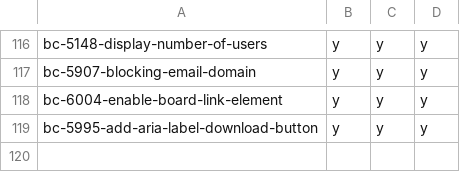
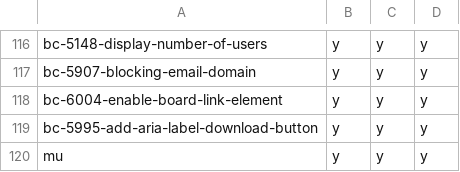
Before and after one commit to hpi-schul-cloud/dof_bingo, a CSV file: bingo.csv, drawn as a sheet; only a part is shown, gaps mark what is left out; the diff names each change by its address in the sheet, - before the commit and + after, or states it on an @@ line.

Commit message:
adding mu on behalf of tbd

```diff
--- a/bingo.csv
+++ b/bingo.csv
+row 120: mu | y | y | y
```
